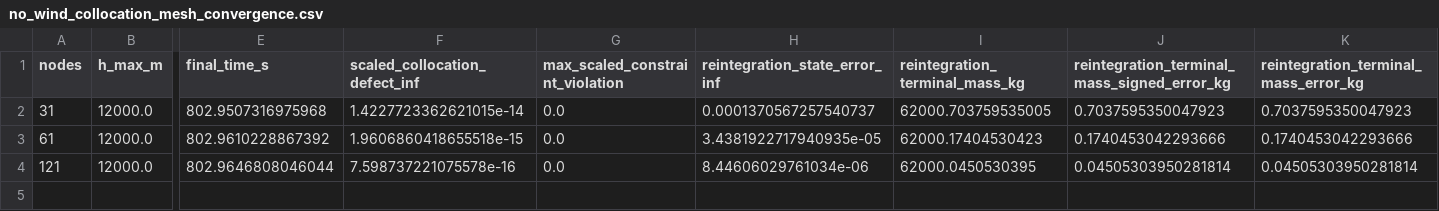
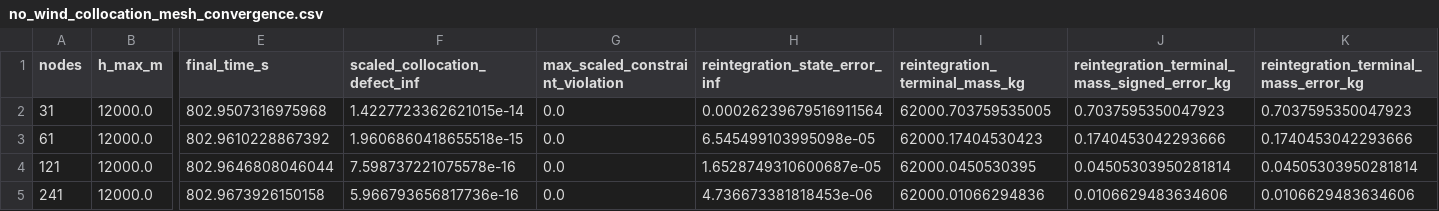
Before and after one commit to feiniao87968492/-1, a CSV file: questions/q3/artifacts/tables/no_wind_collocation_mesh_convergence.csv, drawn as a sheet; only a part is shown, gaps mark what is left out; rows hold the shown columns only; the diff names each change by its address in the sheet, - before the commit and + after, or states it on an @@ line.

```diff
--- a/questions/q3/artifacts/tables/no_wind_collocation_mesh_convergence.csv
+++ b/questions/q3/artifacts/tables/no_wind_collocation_mesh_convergence.csv
-H2 (reintegration_state_error_inf): 0.0001370567257540737
+H2 (reintegration_state_error_inf): 0.00026239679516911564
-H3 (reintegration_state_error_inf): 3.4381922717940935e-05
+H3 (reintegration_state_error_inf): 6.545499103995098e-05
-H4 (reintegration_state_error_inf): 8.44606029761034e-06
+H4 (reintegration_state_error_inf): 1.6528749310600687e-05
+row 5: 241 | 12000.0 | 802.9673926150158 | 5.966793656817736e-16 | 0.0 | 4.736673381818453e-06 | 62000.01066294836 | 0.0106629483634606 | 0.0106629483634606
```
Also changed, not shown: docs/evidence_chain.csv, docs/figure_table_registry.csv, 17 other files.
